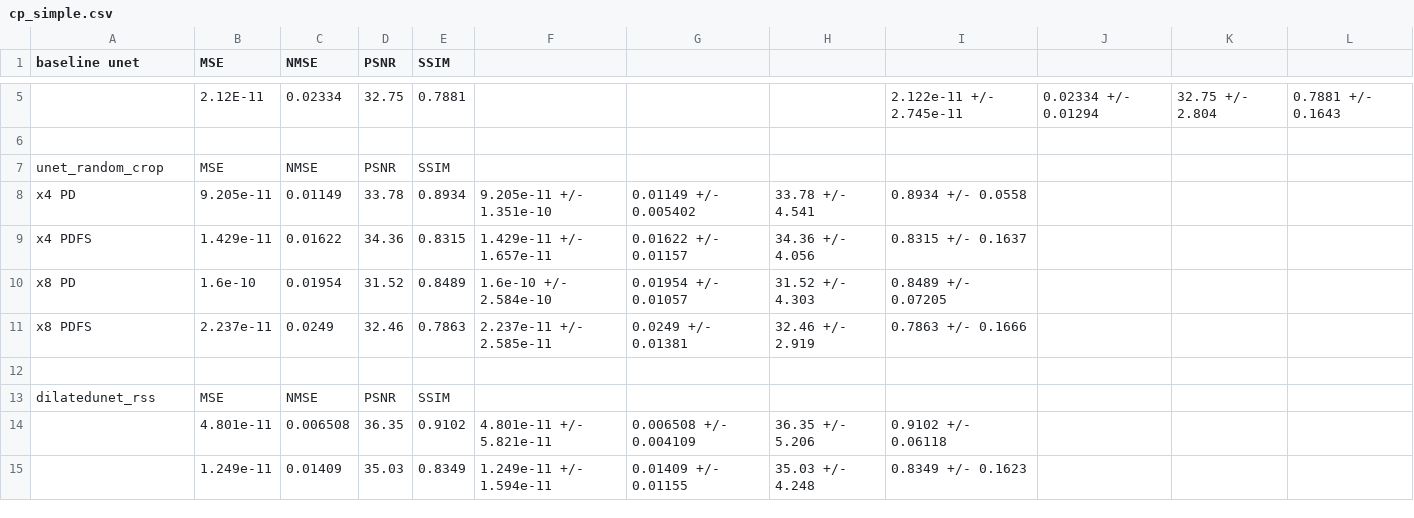
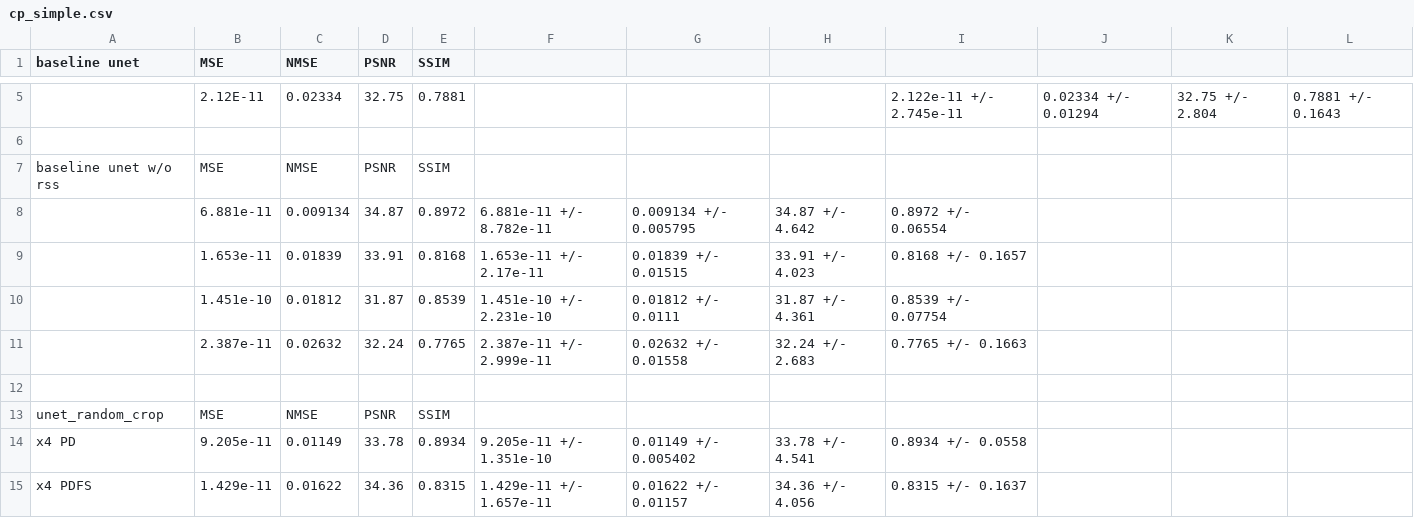
Before and after one commit to HatDu/fastMRI_so, a CSV file: records/bak/cp_simple.csv (was records/cp_simple.csv), drawn as a sheet; only a part is shown, gaps mark what is left out; the shorter side is filled out with more unchanged rows.

```diff
--- a/records/cp_simple.csv
+++ b/records/bak/cp_simple.csv
@@ -6,2 +6,8 @@ baseline unet,MSE,NMSE,PSNR,SSIM
 
+baseline unet w/o rss,MSE,NMSE,PSNR,SSIM
+,6.881e-11,0.009134,34.87,0.8972,6.881e-11 +/- 8.782e-11,0.009134 +/- 0.005795,34.87 +/- 4.642,0.8972 +/- 0.06554
+,1.653e-11,0.01839,33.91,0.8168,1.653e-11 +/- 2.17e-11,0.01839 +/- 0.01515,33.91 +/- 4.023,0.8168 +/- 0.1657
+,1.451e-10,0.01812,31.87,0.8539,1.451e-10 +/- 2.231e-10,0.01812 +/- 0.0111,31.87 +/- 4.361,0.8539 +/- 0.07754
+,2.387e-11,0.02632,32.24,0.7765,2.387e-11 +/- 2.999e-11,0.02632 +/- 0.01558,32.24 +/- 2.683,0.7765 +/- 0.1663
+
 unet_random_crop,MSE,NMSE,PSNR,SSIM
```
Also changed, not shown: 15 other files.
